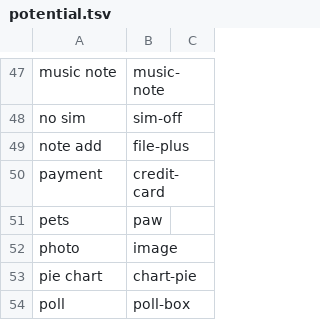
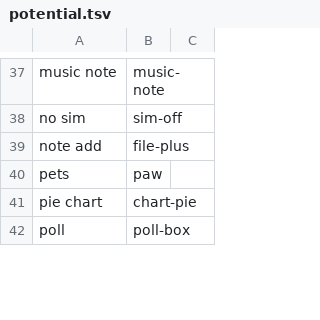
Before and after one commit to darosh/material-icons-bundle, a TSV file: build/potential.tsv, drawn as a sheet; only a part is shown, gaps mark what is left out; the diff covers the shown part only; the diff names each change by its address in the sheet, - before the commit and + after, or states it on an @@ line.

```diff
--- a/build/potential.tsv
+++ b/build/potential.tsv
-row 50: payment | credit-card
-row 52: photo | image
```
Also changed, not shown: 10 removed rows elsewhere in this file.
